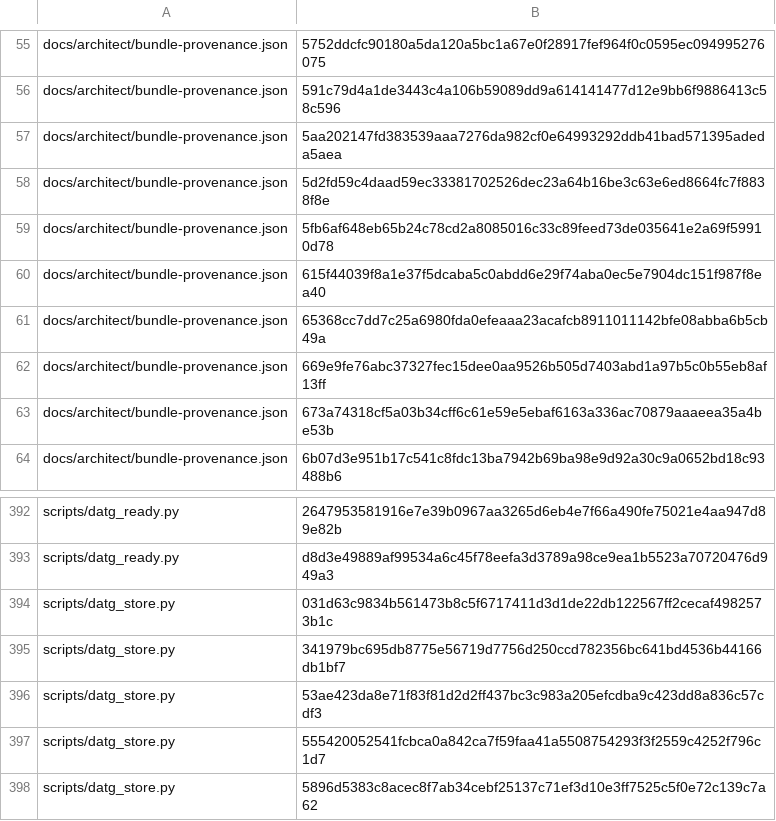
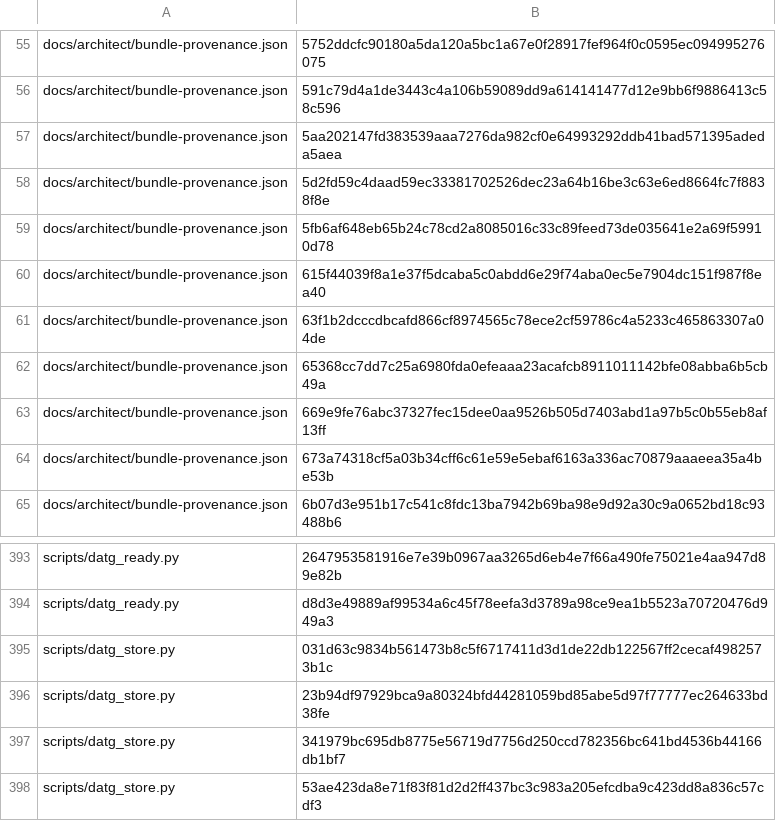
Before and after one commit to bobmatnyc/trusty-tools, a TSV file: crates/trusty-mpm/src/bin/tm/commands/fleet/seed_history.tsv, drawn as a sheet; only a part is shown, gaps mark what is left out; the shorter side is filled out with more unchanged rows; the diff names each change by its address in the sheet, - before the commit and + after, or states it on an @@ line.

```diff
--- a/crates/trusty-mpm/src/bin/tm/commands/fleet/seed_history.tsv
+++ b/crates/trusty-mpm/src/bin/tm/commands/fleet/seed_history.tsv
+row 61: docs/architect/bundle-provenance.json | 63f1b2dcccdbcafd866cf8974565c78ece2cf59786c4a5233c465863307a04de
+row 396: scripts/datg_store.py | 23b94df97929bca9a80324bfd44281059bd85abe5d97f77777ec264633bd38fe
```
Also changed, not shown: 15 other files.
